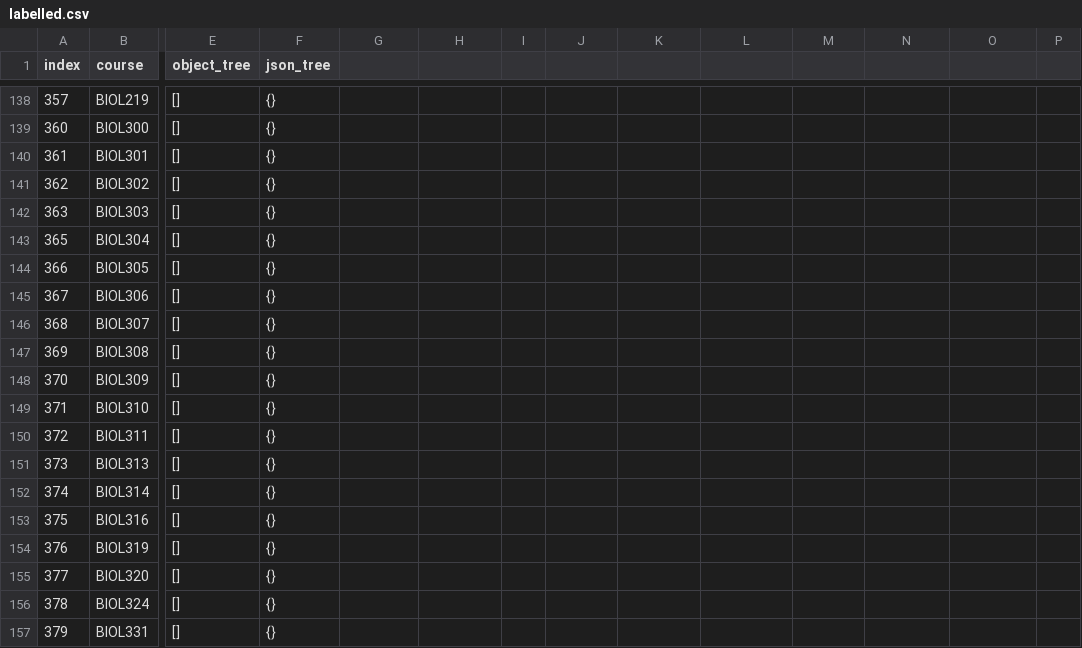
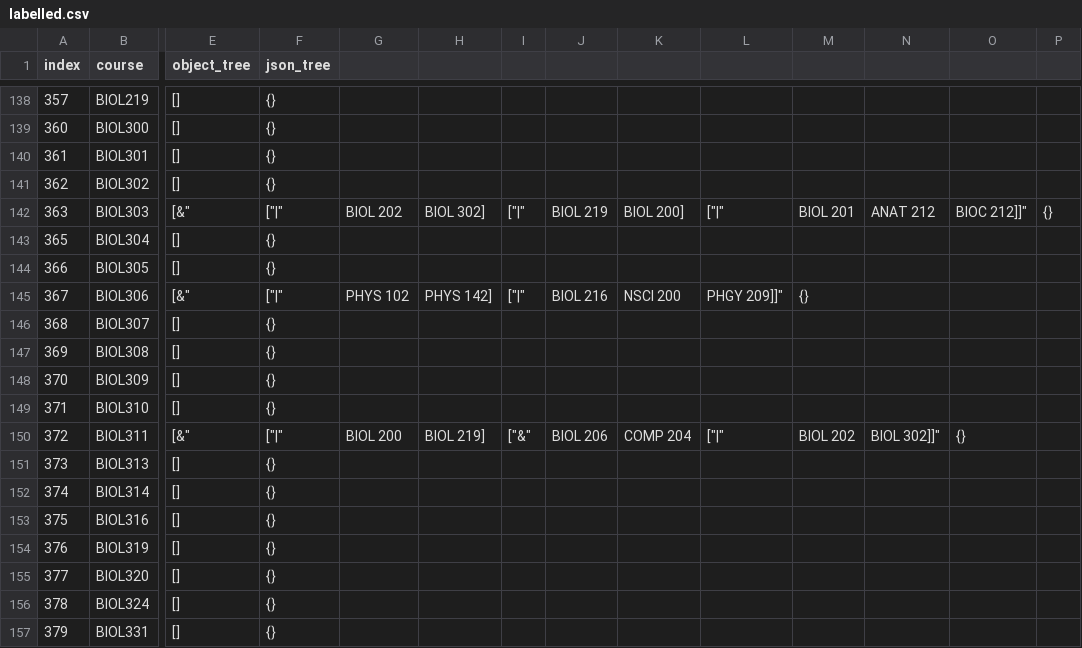
Before and after one commit to SamZhang02/llmbda, a CSV file: dataset/labelled.csv, drawn as a sheet; only a part is shown, gaps mark what is left out; the diff covers the shown part only; the diff names each change by its address in the sheet, - before the commit and + after, or states it on an @@ line.

Commit message:
label

```diff
--- a/dataset/labelled.csv
+++ b/dataset/labelled.csv
-E142 (object_tree): []
+E142 (object_tree): [&"
-F142 (json_tree): {}
+F142 (json_tree): ["|"
-G142: (empty)
+G142: BIOL 202
-H142: (empty)
+H142: BIOL 302]
-I142: (empty)
+I142: ["|"
-J142: (empty)
+J142: BIOL 219
-K142: (empty)
+K142: BIOL 200]
-L142: (empty)
+L142: ["|"
-M142: (empty)
+M142: BIOL 201
-N142: (empty)
+N142: ANAT 212
-O142: (empty)
+O142: BIOC 212]]"
-P142: (empty)
+P142: {}
-E145 (object_tree): []
+E145 (object_tree): [&"
-F145 (json_tree): {}
+F145 (json_tree): ["|"
-G145: (empty)
+G145: PHYS 102
-H145: (empty)
+H145: PHYS 142]
-I145: (empty)
+I145: ["|"
-J145: (empty)
+J145: BIOL 216
-K145: (empty)
+K145: NSCI 200
-L145: (empty)
+L145: PHGY 209]]"
-M145: (empty)
+M145: {}
-E150 (object_tree): []
+E150 (object_tree): [&"
-F150 (json_tree): {}
+F150 (json_tree): ["|"
-G150: (empty)
+G150: BIOL 200
-H150: (empty)
+H150: BIOL 219]
-I150: (empty)
+I150: ["&"
-J150: (empty)
+J150: BIOL 206
-K150: (empty)
+K150: COMP 204
-L150: (empty)
+L150: ["|"
-M150: (empty)
+M150: BIOL 202
-N150: (empty)
+N150: BIOL 302]]"
-O150: (empty)
+O150: {}
```
Also changed, not shown: 42 edited cells elsewhere in this file.
